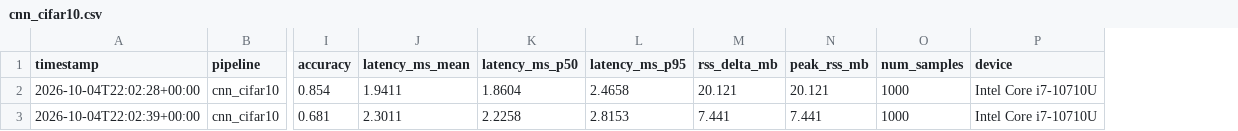
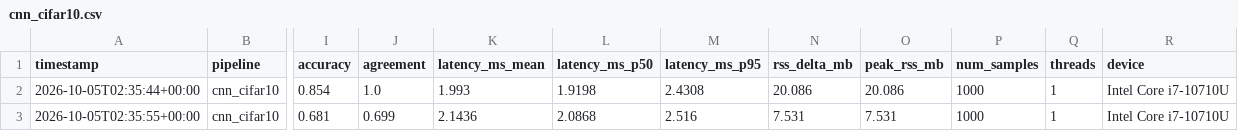
Before and after one commit to vardhjain/Byte-Sized-Brain, a CSV file: benchmarks/results/cnn_cifar10.csv, drawn as a sheet; only a part is shown, gaps mark what is left out; addresses are those after the commit; the diff names each change by its address in the sheet, - before the commit and + after, or states it on an @@ line.

```diff
--- a/benchmarks/results/cnn_cifar10.csv
+++ b/benchmarks/results/cnn_cifar10.csv
+column J (agreement), rows 2-3: 1.0 | 0.699
+column Q (threads), rows 2-3: 1 | 1
-A2 (timestamp): 2026-10-04T22:02:28+00:00
+A2 (timestamp): 2026-10-05T02:35:44+00:00
-K2 (latency_ms_mean): 1.9411
+K2 (latency_ms_mean): 1.993
-L2 (latency_ms_p50): 1.8604
+L2 (latency_ms_p50): 1.9198
-M2 (latency_ms_p95): 2.4658
+M2 (latency_ms_p95): 2.4308
-N2 (rss_delta_mb): 20.121
+N2 (rss_delta_mb): 20.086
-O2 (peak_rss_mb): 20.121
+O2 (peak_rss_mb): 20.086
-A3 (timestamp): 2026-10-04T22:02:39+00:00
+A3 (timestamp): 2026-10-05T02:35:55+00:00
-K3 (latency_ms_mean): 2.3011
+K3 (latency_ms_mean): 2.1436
-L3 (latency_ms_p50): 2.2258
+L3 (latency_ms_p50): 2.0868
-M3 (latency_ms_p95): 2.8153
+M3 (latency_ms_p95): 2.516
-N3 (rss_delta_mb): 7.441
+N3 (rss_delta_mb): 7.531
-O3 (peak_rss_mb): 7.441
+O3 (peak_rss_mb): 7.531
```
Also changed, not shown: benchmarks/results/distilbert_imdb.csv, benchmarks/results/ffn_mnist.csv, 15 other files.
